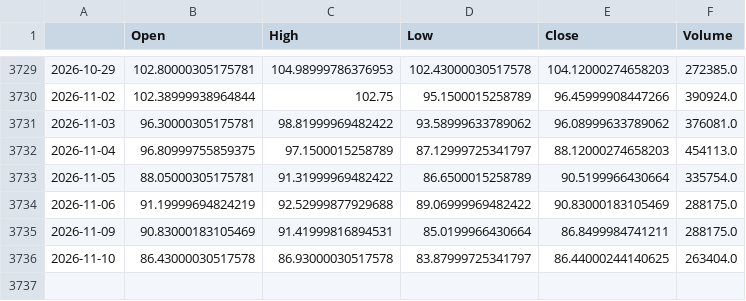
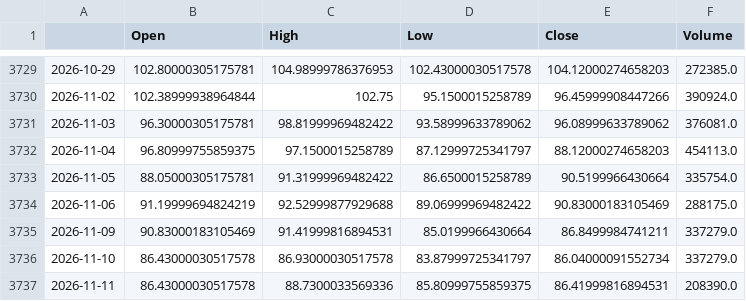
Before and after one commit to matsumusota37-lab/nikkei-predictor, a CSV file: data/CL_F.csv, drawn as a sheet; only a part is shown, gaps mark what is left out.

```diff
--- a/data/CL_F.csv
+++ b/data/CL_F.csv
@@ -3734,3 +3734,4 @@
 2026-11-06,91.19999694824219,92.52999877929688,89.06999969482422,90.83000183105469,288175.0
-2026-11-09,90.83000183105469,91.41999816894531,85.0199966430664,86.8499984741211,288175.0
-2026-11-10,86.43000030517578,86.93000030517578,83.87999725341797,86.44000244140625,263404.0
+2026-11-09,90.83000183105469,91.41999816894531,85.0199966430664,86.8499984741211,337279.0
+2026-11-10,86.43000030517578,86.93000030517578,83.87999725341797,86.04000091552734,337279.0
+2026-11-11,86.43000030517578,88.7300033569336,85.80999755859375,86.41999816894531,208390.0
```
Also changed, not shown: data/EURJPY_X.csv, data/GC_F.csv, 14 other files.
